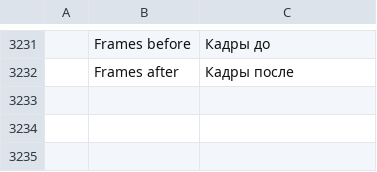
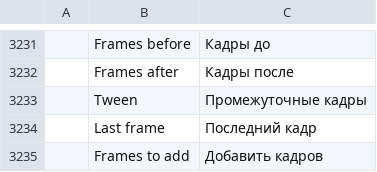
Before and after one commit to readtedium/photocraft, a TSV file: crates/ui-egui/src/i18n/ru.tsv, drawn as a sheet; only a part is shown, gaps mark what is left out; the diff names each change by its address in the sheet, - before the commit and + after, or states it on an @@ line.

```diff
--- a/crates/ui-egui/src/i18n/ru.tsv
+++ b/crates/ui-egui/src/i18n/ru.tsv
+row 3233:  | Tween | Промежуточные кадры
+row 3234:  | Last frame | Последний кадр
+row 3235:  | Frames to add | Добавить кадров
```
Also changed, not shown: crates/ui-egui/src/i18n/cs.tsv, crates/ui-egui/src/i18n/el.tsv, 27 other files.
